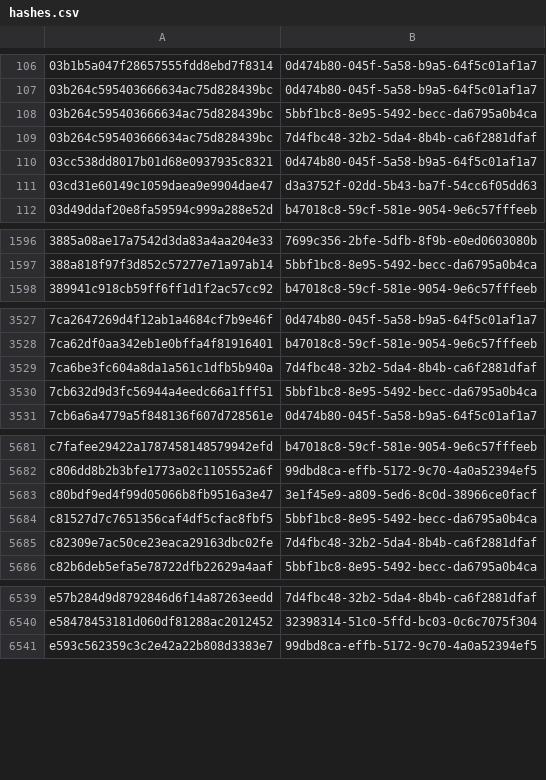
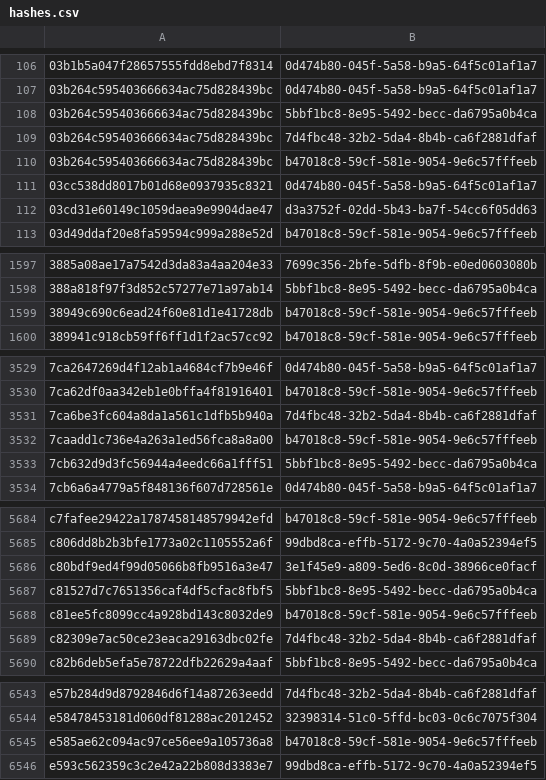
Before and after one commit to AliceGrey/ferromagnet-feed, a CSV file: misp/hashes.csv, drawn as a sheet; only a part is shown, gaps mark what is left out; the diff names each change by its address in the sheet, - before the commit and + after, or states it on an @@ line.

```diff
--- a/misp/hashes.csv
+++ b/misp/hashes.csv
+row 110: 03b264c595403666634ac75d828439bc | b47018c8-59cf-581e-9054-9e6c57fffeeb
+row 1599: 38949c690c6ead24f60e81d1e41728db | b47018c8-59cf-581e-9054-9e6c57fffeeb
+row 3532: 7caadd1c736e4a263a1ed56fca8a8a00 | b47018c8-59cf-581e-9054-9e6c57fffeeb
+row 5688: c81ee5fc8099cc4a928bd143c8032de9 | b47018c8-59cf-581e-9054-9e6c57fffeeb
+row 6545: e585ae62c094ac97ce56ee9a105736a8 | b47018c8-59cf-581e-9054-9e6c57fffeeb
```
Also changed, not shown: 24 other files.
